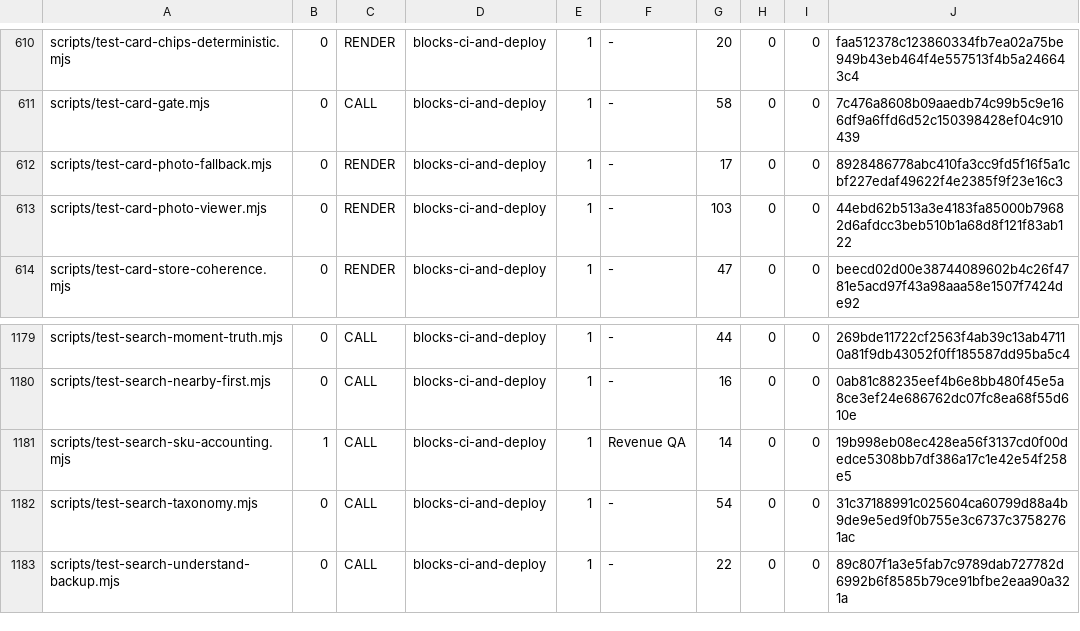
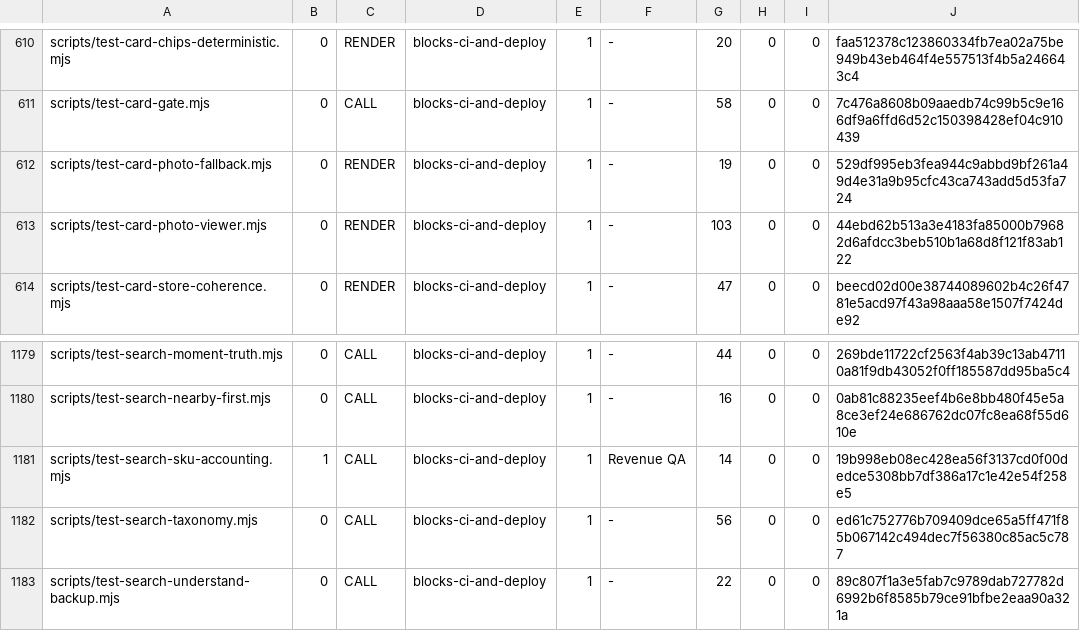
Before and after one commit to wallstreethyena/Wayfind, a TSV file: scripts/lib/guard-expectations.tsv, drawn as a sheet; only a part is shown, gaps mark what is left out.

Commit message:
Record expanded photo and search test coverage

```diff
--- a/scripts/lib/guard-expectations.tsv
+++ b/scripts/lib/guard-expectations.tsv
@@ -611,3 +611,3 @@ scripts/test-card-chips-deterministic.mjs	0	RENDER	blocks-ci-and-deploy	1	-	20	0
 scripts/test-card-gate.mjs	0	CALL	blocks-ci-and-deploy	1	-	58	0	0	7c476a8608b09aaedb74c99b5c9e166df9a6ffd6d52c150398428ef04c910439
-scripts/test-card-photo-fallback.mjs	0	RENDER	blocks-ci-and-deploy	1	-	17	0	0	8928486778abc410fa3cc9fd5f16f5a1cbf227edaf49622f4e2385f9f23e16c3
+scripts/test-card-photo-fallback.mjs	0	RENDER	blocks-ci-and-deploy	1	-	19	0	0	529df995eb3fea944c9abbd9bf261a49d4e31a9b95cfc43ca743add5d53fa724
 scripts/test-card-photo-viewer.mjs	0	RENDER	blocks-ci-and-deploy	1	-	103	0	0	44ebd62b513a3e4183fa85000b79682d6afdcc3beb510b1a68d8f121f83ab122
@@ -1181,3 +1181,3 @@ scripts/test-search-nearby-first.mjs	0	CALL	blocks-ci-and-deploy	1	-	16	0	0	0ab8
 scripts/test-search-sku-accounting.mjs	1	CALL	blocks-ci-and-deploy	1	Revenue QA	14	0	0	19b998eb08ec428ea56f3137cd0f00dedce5308bb7df386a17c1e42e54f258e5
-scripts/test-search-taxonomy.mjs	0	CALL	blocks-ci-and-deploy	1	-	54	0	0	31c37188991c025604ca60799d88a4b9de9e5ed9f0b755e3c6737c37582761ac
+scripts/test-search-taxonomy.mjs	0	CALL	blocks-ci-and-deploy	1	-	56	0	0	ed61c752776b709409dce65a5ff471f85b067142c494dec7f56380c85ac5c787
 scripts/test-search-understand-backup.mjs	0	CALL	blocks-ci-and-deploy	1	-	22	0	0	89c807f1a3e5fab7c9789dab727782d6992b6f8585b79ce91bfbe2eaa90a321a
```
